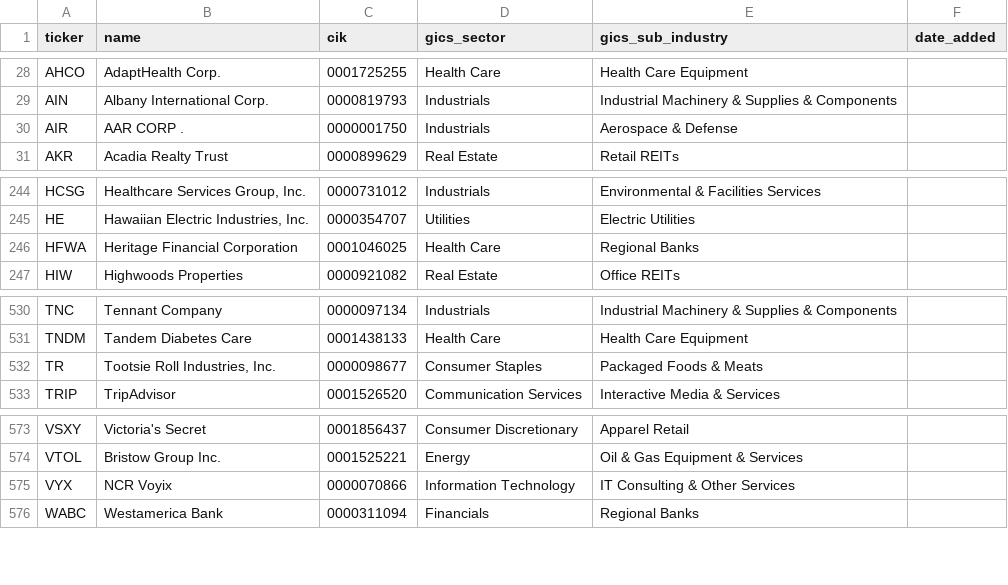
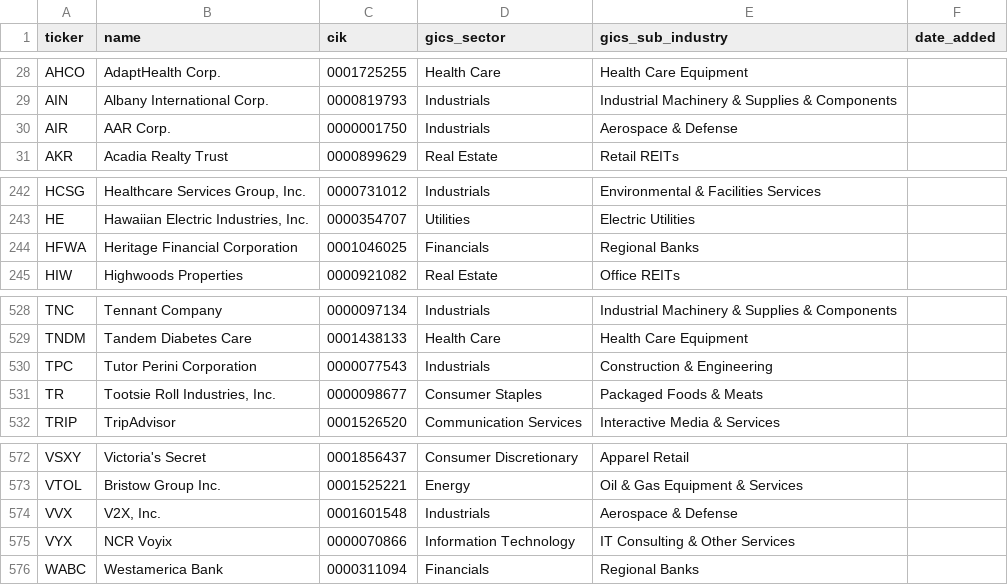
Before and after one commit to arielNacamulli/pitindex, a CSV file: pitindex/data/sp600_current.csv, drawn as a sheet; only a part is shown, gaps mark what is left out; the diff covers the shown part only.

```diff
--- a/pitindex/data/sp600_current.csv
+++ b/pitindex/data/sp600_current.csv
@@ -29,3 +29,3 @@ AHCO,AdaptHealth Corp.,0001725255,Health Care,Health Care Equipment,
 AIN,Albany International Corp.,0000819793,Industrials,Industrial Machinery & Supplies & Components,
-AIR,AAR CORP .,0000001750,Industrials,Aerospace & Defense,
+AIR,AAR Corp.,0000001750,Industrials,Aerospace & Defense,
 AKR,Acadia Realty Trust,0000899629,Real Estate,Retail REITs,
@@ -245,3 +243,3 @@ HCSG,"Healthcare Services Group, Inc.",0000731012,Industrials,Environmental & Fa
 HE,"Hawaiian Electric Industries, Inc.",0000354707,Utilities,Electric Utilities,
-HFWA,Heritage Financial Corporation,0001046025,Health Care,Regional Banks,
+HFWA,Heritage Financial Corporation,0001046025,Financials,Regional Banks,
 HIW,Highwoods Properties,0000921082,Real Estate,Office REITs,
@@ -531,2 +529,3 @@ TNC,Tennant Company,0000097134,Industrials,Industrial Machinery & Supplies & Com
 TNDM,Tandem Diabetes Care,0001438133,Health Care,Health Care Equipment,
+TPC,Tutor Perini Corporation,0000077543,Industrials,Construction & Engineering,
 TR,"Tootsie Roll Industries, Inc.",0000098677,Consumer Staples,Packaged Foods & Meats,
@@ -574,2 +573,3 @@ VSXY,Victoria's Secret,0001856437,Consumer Discretionary,Apparel Retail,
 VTOL,Bristow Group Inc.,0001525221,Energy,Oil & Gas Equipment & Services,
+VVX,"V2X, Inc.",0001601548,Industrials,Aerospace & Defense,
 VYX,NCR Voyix,0000070866,Information Technology,IT Consulting & Other Services,
```
Also changed, not shown: 2 added rows and 4 removed rows elsewhere in this file, data/sp600_revision_events.csv, pitindex/data/sp600_changes.csv, 4 other files.
